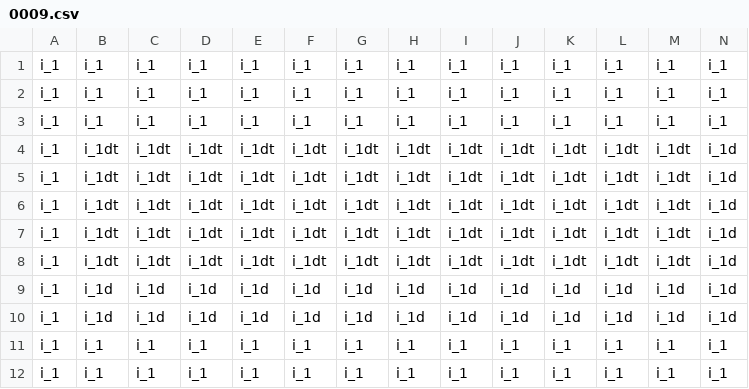
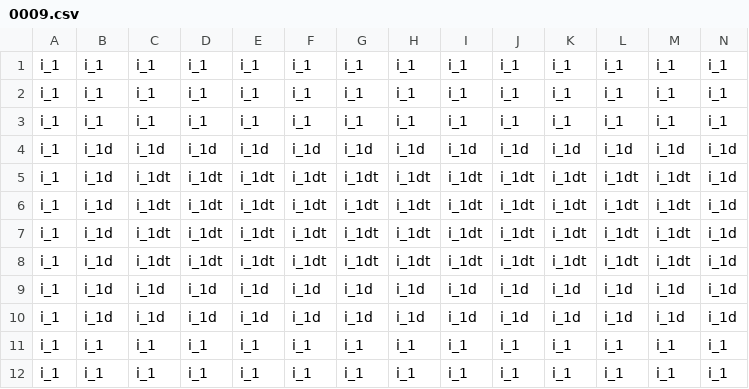
Before and after one commit to MartinPellizzer/magazine_editor, a CSV file: templates/2024_06/0009.csv, drawn as a sheet; only a part is shown; the diff names each change by its address in the sheet, - before the commit and + after, or states it on an @@ line.

```diff
--- a/templates/2024_06/0009.csv
+++ b/templates/2024_06/0009.csv
-B4:B8: i_1dt
+B4:B8: i_1d
-C4: i_1dt
+C4: i_1d
-D4: i_1dt
+D4: i_1d
-E4: i_1dt
+E4: i_1d
-F4: i_1dt
+F4: i_1d
-G4: i_1dt
+G4: i_1d
-H4: i_1dt
+H4: i_1d
-I4: i_1dt
+I4: i_1d
-J4: i_1dt
+J4: i_1d
-K4: i_1dt
+K4: i_1d
-L4: i_1dt
+L4: i_1d
-M4: i_1dt
+M4: i_1d
```
Also changed, not shown: templates/2024_06/0001.csv, templates/2024_06/0003.csv, 19 other files.
